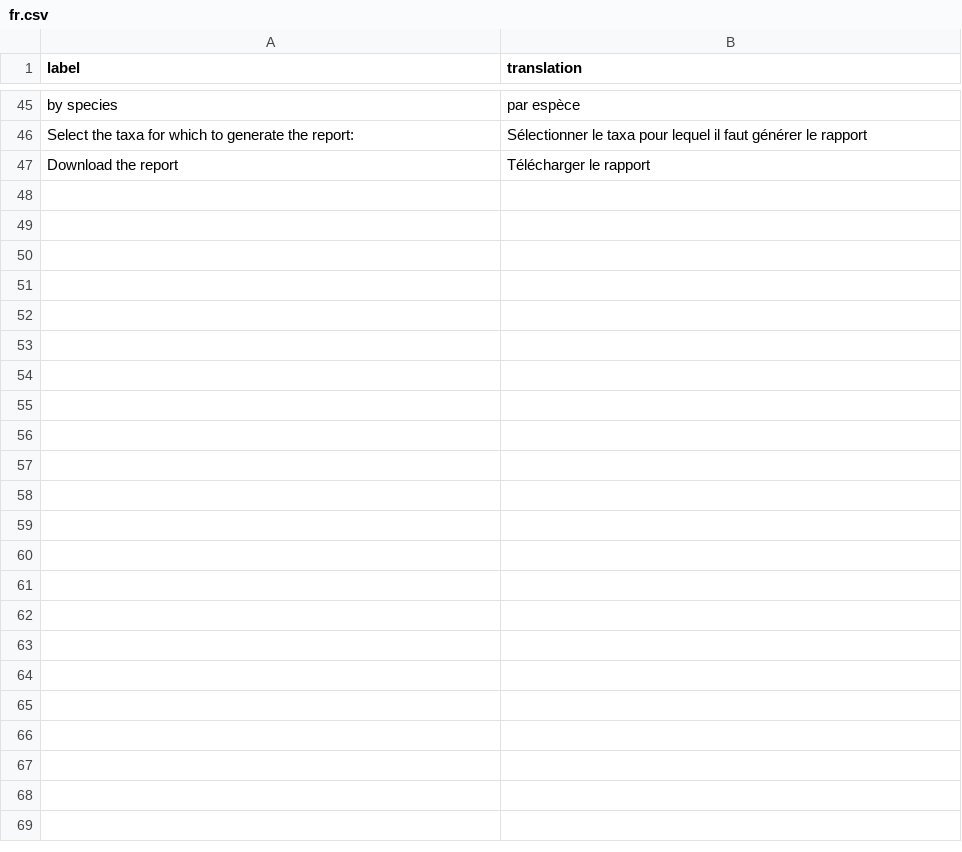
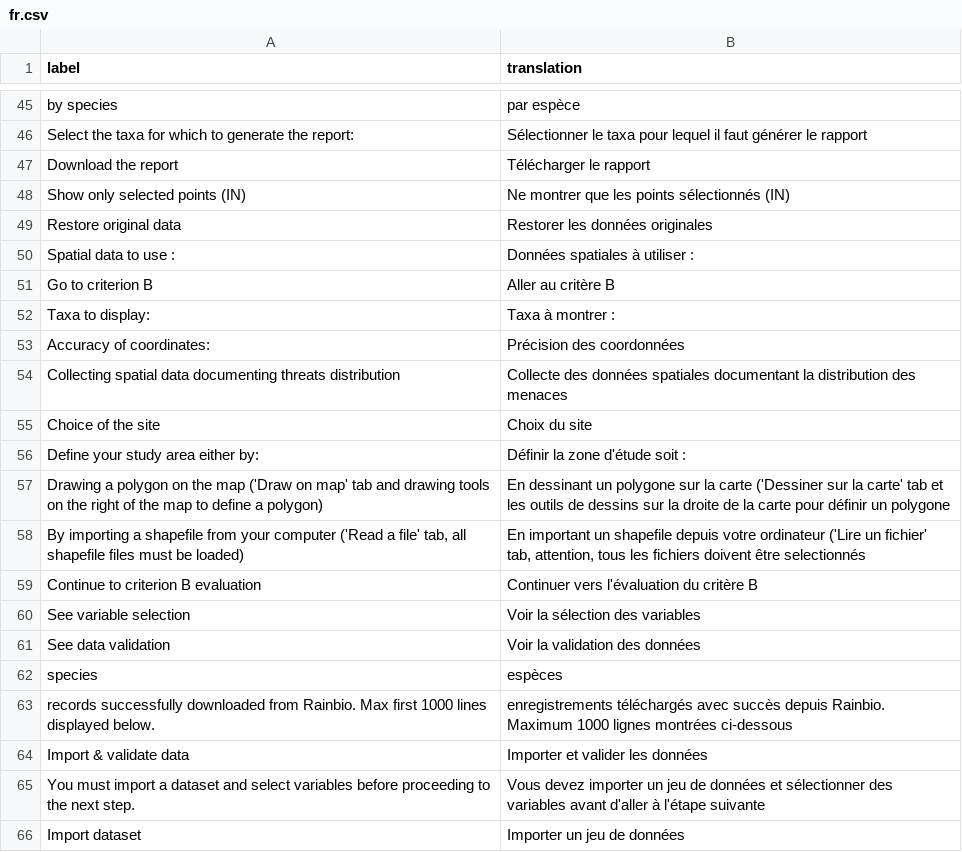
Before and after one commit to gdauby/conrappli, a CSV file: inst/i18n/fr.csv, drawn as a sheet; only a part is shown, gaps mark what is left out; the diff covers the shown part only; the diff names each change by its address in the sheet, - before the commit and + after, or states it on an @@ line.

Commit message:
translations

```diff
--- a/inst/i18n/fr.csv
+++ b/inst/i18n/fr.csv
+row 48: Show only selected points (IN) | Ne montrer que les points sélectionnés (IN)
+row 49: Restore original data | Restorer les données originales
+row 50: Spatial data to use : | Données spatiales à utiliser :
+row 51: Go to criterion B | Aller au critère B
+row 52: Taxa to display: | Taxa à montrer :
+row 53: Accuracy of coordinates: | Précision des coordonnées
+row 54: Collecting spatial data documenting threats distribution | Collecte des données spatiales documentant la distribution des menaces
+row 55: Choice of the site | Choix du site
+row 56: Define your study area either by: | Définir la zone d'étude soit :
+row 57: Drawing a polygon on the map ('Draw on map' tab and drawing tools on the right of the map to define a polygon) | En dessinant un polygone sur la carte ('Dessiner sur la carte' tab et les outils de dessins sur la droite de la carte pour définir un polygone
+row 58: By importing a shapefile from your computer ('Read a file' tab, all shapefile files must be loaded) | En important un shapefile depuis votre ordinateur ('Lire un fichier' tab, attention, tous les fichiers doivent être selectionnés
+row 59: Continue to criterion B evaluation | Continuer vers l'évaluation du critère B
+row 60: See variable selection | Voir la sélection des variables
+row 61: See data validation | Voir la validation des données
+row 62: species | espèces
+row 63: records successfully downloaded from Rainbio. Max first 1000 lines displayed below. | enregistrements téléchargés avec succès depuis Rainbio. Maximum 1000 lignes montrées ci-dessous
+row 64: Import & validate data | Importer et valider les données
+row 65: You must import a dataset and select variables before proceeding to the next step. | Vous devez importer un jeu de données et sélectionner des variables avant d'aller à l'étape suivante
+row 66: Import dataset | Importer un jeu de données
```
Also changed, not shown: 36 added rows elsewhere in this file, 6 other files.
